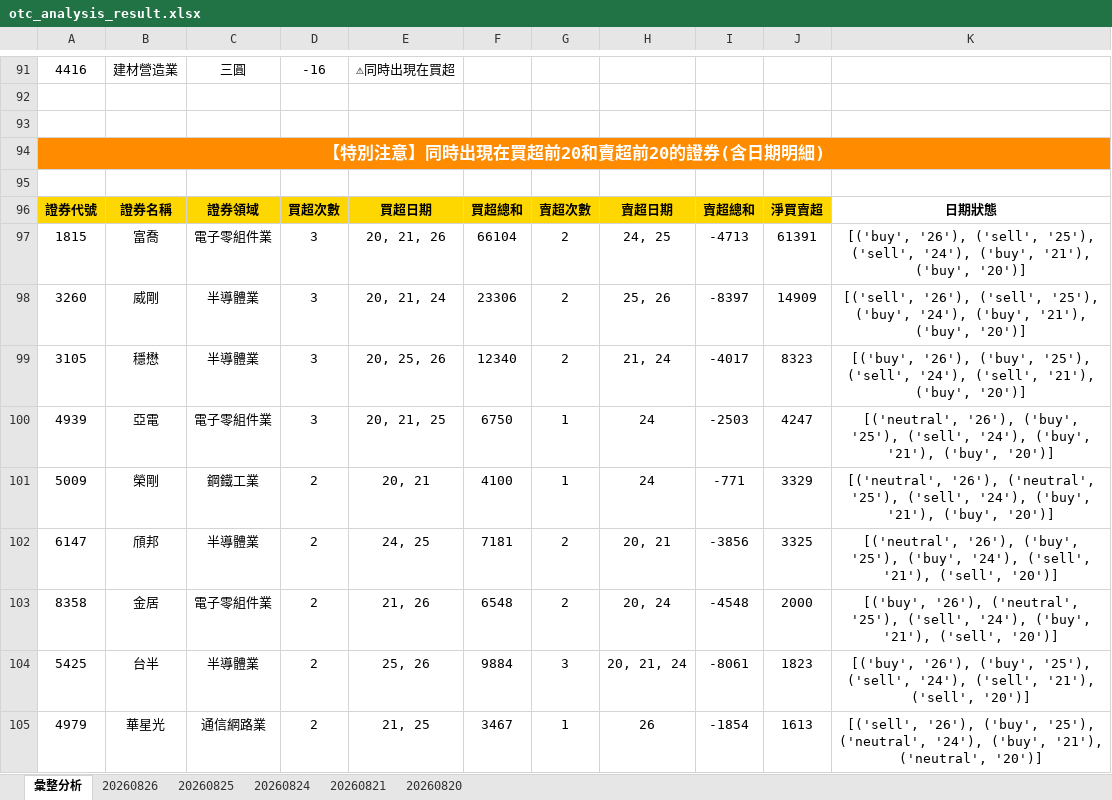
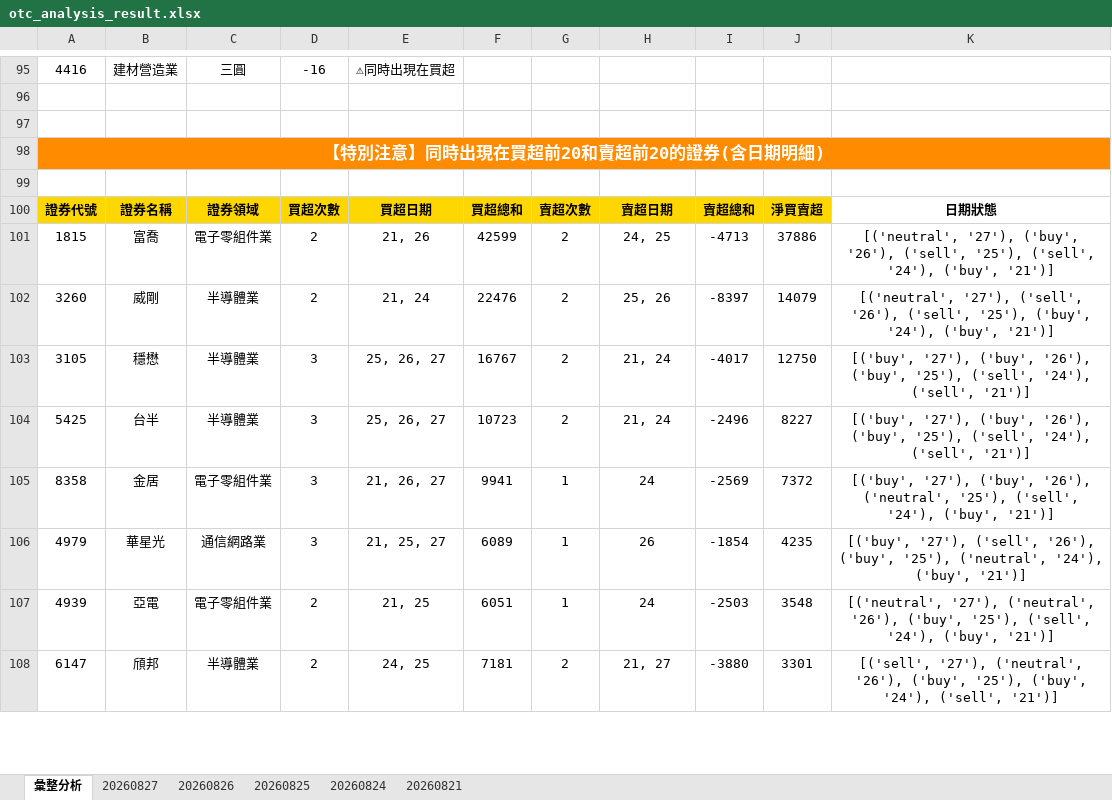
Before and after one commit to ccupcpop/GetDailyStock, an Excel workbook: StockInfo/otc_analysis_result.xlsx, sheet 彙整分析, drawn as a sheet; only a part is shown, gaps mark what is left out; values as stored, in another font and other column widths than the file's, no borders; removed rows and columns are numbered as before the commit, all else as after; the diff covers the shown part only; the diff names each change by its address in the sheet, - before the commit and + after, or states it on an @@ line.

```diff
--- a/StockInfo/otc_analysis_result.xlsx (sheet 彙整分析)
+++ b/StockInfo/otc_analysis_result.xlsx (sheet 彙整分析)
-sheet tab: 20260820
+sheet tab: 20260827
-D101:D102: 3
+D101:D102: 2
-E101: 20, 21, 26
+E101: 21, 26
-F101: 66104
+F101: 42599
-J101: 61391
+J101: 37886
-K101: [('buy', '26'), ('sell', '25'), ('sell', '24'), ('buy', '21'), ('buy', '20')]
+K101: [('neutral', '27'), ('buy', '26'), ('sell', '25'), ('sell', '24'), ('buy', '21')]
-E102: 20, 21, 24
+E102: 21, 24
-F102: 23306
+F102: 22476
-J102: 14909
+J102: 14079
-K102: [('sell', '26'), ('sell', '25'), ('buy', '24'), ('buy', '21'), ('buy', '20')]
+K102: [('neutral', '27'), ('sell', '26'), ('sell', '25'), ('buy', '24'), ('buy', '21')]
-E103: 20, 25, 26
+E103: 25, 26, 27
-F103: 12340
+F103: 16767
-J103: 8323
+J103: 12750
-K103: [('buy', '26'), ('buy', '25'), ('sell', '24'), ('sell', '21'), ('buy', '20')]
+K103: [('buy', '27'), ('buy', '26'), ('buy', '25'), ('sell', '24'), ('sell', '21')]
+row 104: 5425 | 台半 | 半導體業 | 3 | 25, 26, 27 | 10723 | 2 | 21, 24 | -2496 | 8227 | [('buy', '27'), ('buy', '26'), ('buy', '25'), ('sell', '24'), ('sell', '21')]
+row 105: 8358 | 金居 | 電子零組件業 | 3 | 21, 26, 27 | 9941 | 1 | 24 | -2569 | 7372 | [('buy', '27'), ('buy', '26'), ('neutral', '25'), ('sell', '24'), ('buy', '21')]
+row 106: 4979 | 華星光 | 通信網路業 | 3 | 21, 25, 27 | 6089 | 1 | 26 | -1854 | 4235 | [('buy', '27'), ('sell', '26'), ('buy', '25'), ('neutral', '24'), ('buy', '21')]
-D107: 3
+D107: 2
-E107: 20, 21, 25
+E107: 21, 25
-F107: 6750
+F107: 6051
-J107: 4247
+J107: 3548
-K107: [('neutral', '26'), ('buy', '25'), ('sell', '24'), ('buy', '21'), ('buy', '20')]
+K107: [('neutral', '27'), ('neutral', '26'), ('buy', '25'), ('sell', '24'), ('buy', '21')]
-row 101: 5009 | 榮剛 | 鋼鐵工業 | 2 | 20, 21 | 4100 | 1 | 24 | -771 | 3329 | [('neutral', '26'), ('neutral', '25'), ('sell', '24'), ('buy', '21'), ('buy', '20')]
-H108: 20, 21
+H108: 21, 27
-I108: -3856
+I108: -3880
-J108: 3325
+J108: 3301
-K108: [('neutral', '26'), ('buy', '25'), ('buy', '24'), ('sell', '21'), ('sell', '20')]
+K108: [('sell', '27'), ('neutral', '26'), ('buy', '25'), ('buy', '24'), ('sell', '21')]
-row 103: 8358 | 金居 | 電子零組件業 | 2 | 21, 26 | 6548 | 2 | 20, 24 | -4548 | 2000 | [('buy', '26'), ('neutral', '25'), ('sell', '24'), ('buy', '21'), ('sell', '20')]
-row 104: 5425 | 台半 | 半導體業 | 2 | 25, 26 | 9884 | 3 | 20, 21, 24 | -8061 | 1823 | [('buy', '26'), ('buy', '25'), ('sell', '24'), ('sell', '21'), ('sell', '20')]
-row 105: 4979 | 華星光 | 通信網路業 | 2 | 21, 25 | 3467 | 1 | 26 | -1854 | 1613 | [('sell', '26'), ('buy', '25'), ('neutral', '24'), ('buy', '21'), ('neutral', '20')]
```
Also changed, not shown: 58 added rows, 52 removed rows, 1 moved row and 51 edited cells elsewhere in this sheet, sheet 20260826, StockInfo/tse_analysis_result.xlsx, 13 other files.
